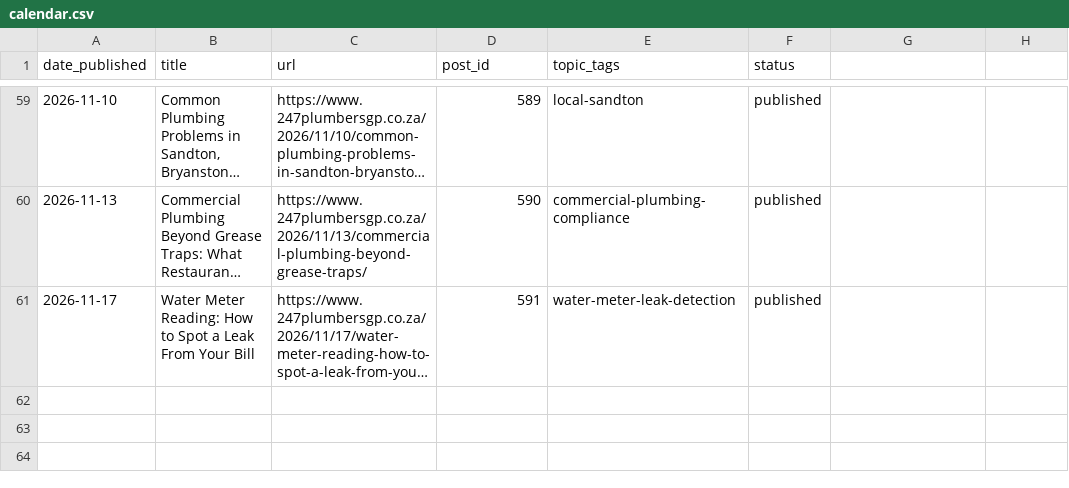
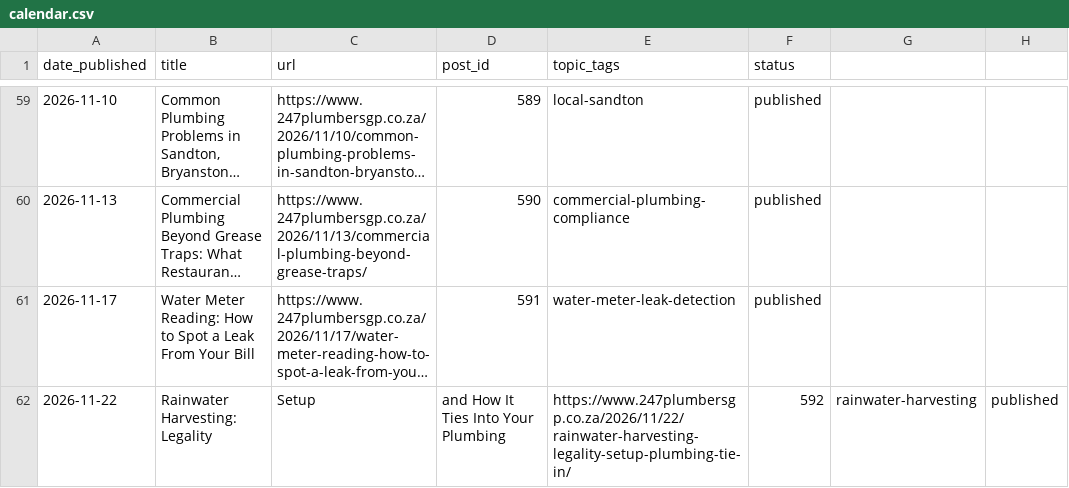
Before and after one commit to brackenplumber1-byte/online-advertising, a CSV file: .claude/content-calendar/sites/247plumbersgp/calendar.csv, drawn as a sheet; only a part is shown, gaps mark what is left out; long unchanged cells end in …; the diff names each change by its address in the sheet, - before the commit and + after, or states it on an @@ line.

```diff
--- a/.claude/content-calendar/sites/247plumbersgp/calendar.csv
+++ b/.claude/content-calendar/sites/247plumbersgp/calendar.csv
+row 62: 2026-11-22 | Rainwater Harvesting: Legality | Setup | and How It Ties Into Your Plumbing | https://www.247plumbersgp.co.za/2026/11/22/rainwater-harvesting-legality-setup-plumbing-tie-in/ | 592 | rainwater-harvesting | published
```
